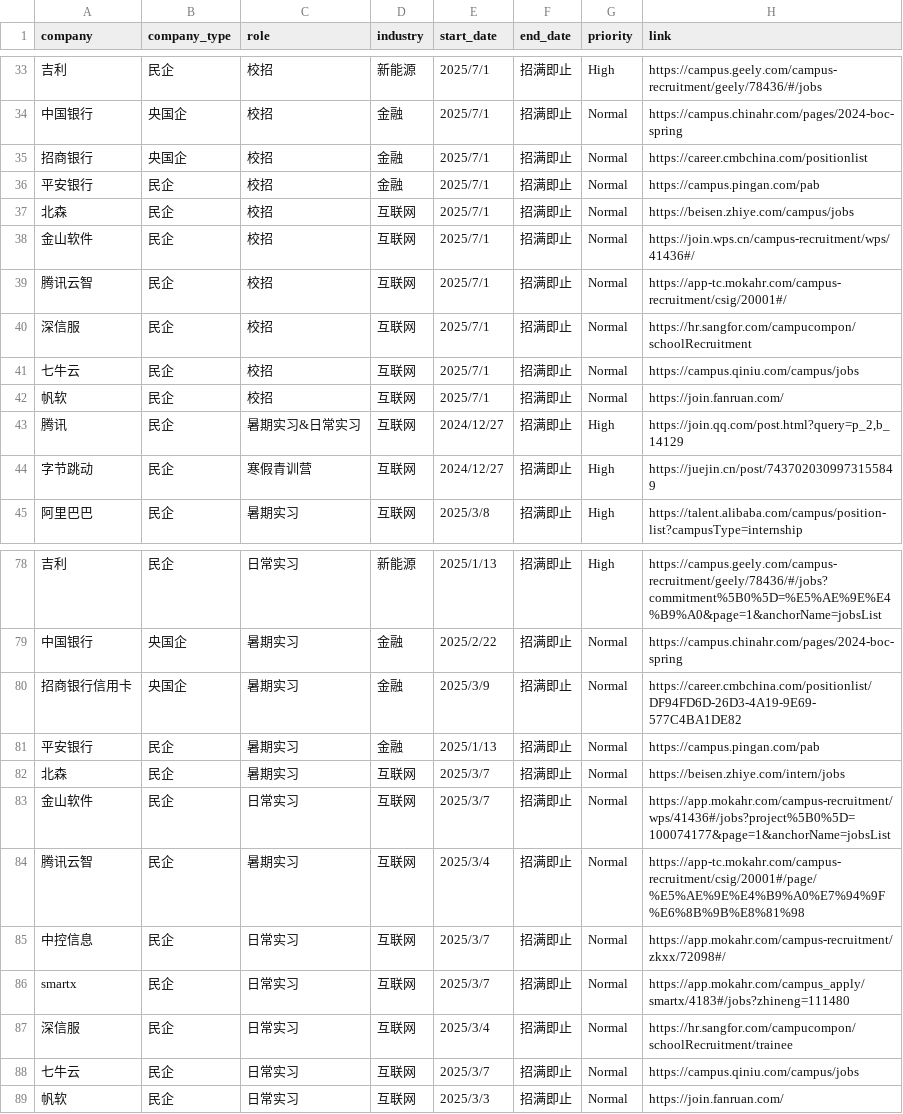
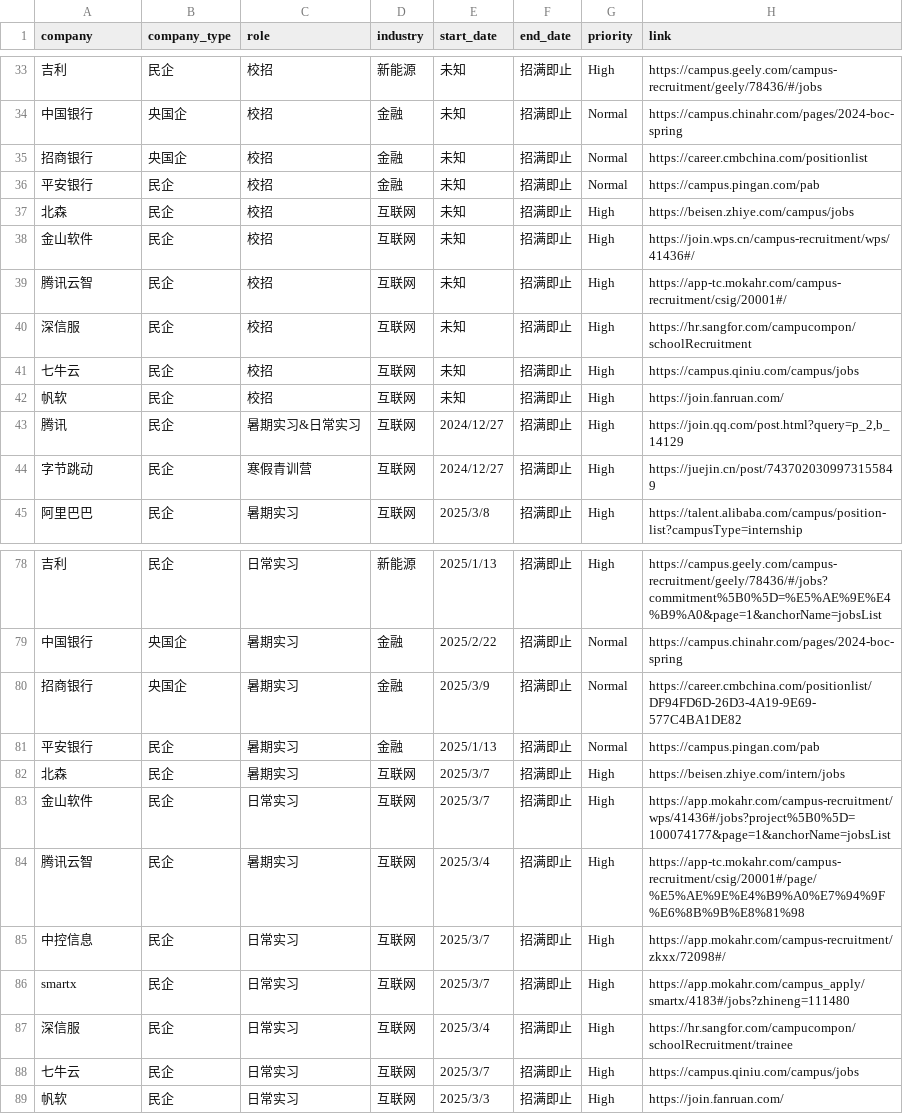
Before and after one commit to renlin414/job-scraper-dashboard, a CSV file: jobs_daily.csv, drawn as a sheet; only a part is shown, gaps mark what is left out; the diff covers the shown part only; the diff names each change by its address in the sheet, - before the commit and + after, or states it on an @@ line.

```diff
--- a/jobs_daily.csv
+++ b/jobs_daily.csv
-E33:E42 (start_date): 2025/7/1
+E33:E42 (start_date): 未知
-G37:G42 (priority): Normal
+G37:G42 (priority): High
-A80 (company): 招商银行信用卡
+A80 (company): 招商银行
-G82:G89 (priority): Normal
+G82:G89 (priority): High
```
Also changed, not shown: 67 edited cells elsewhere in this file.
